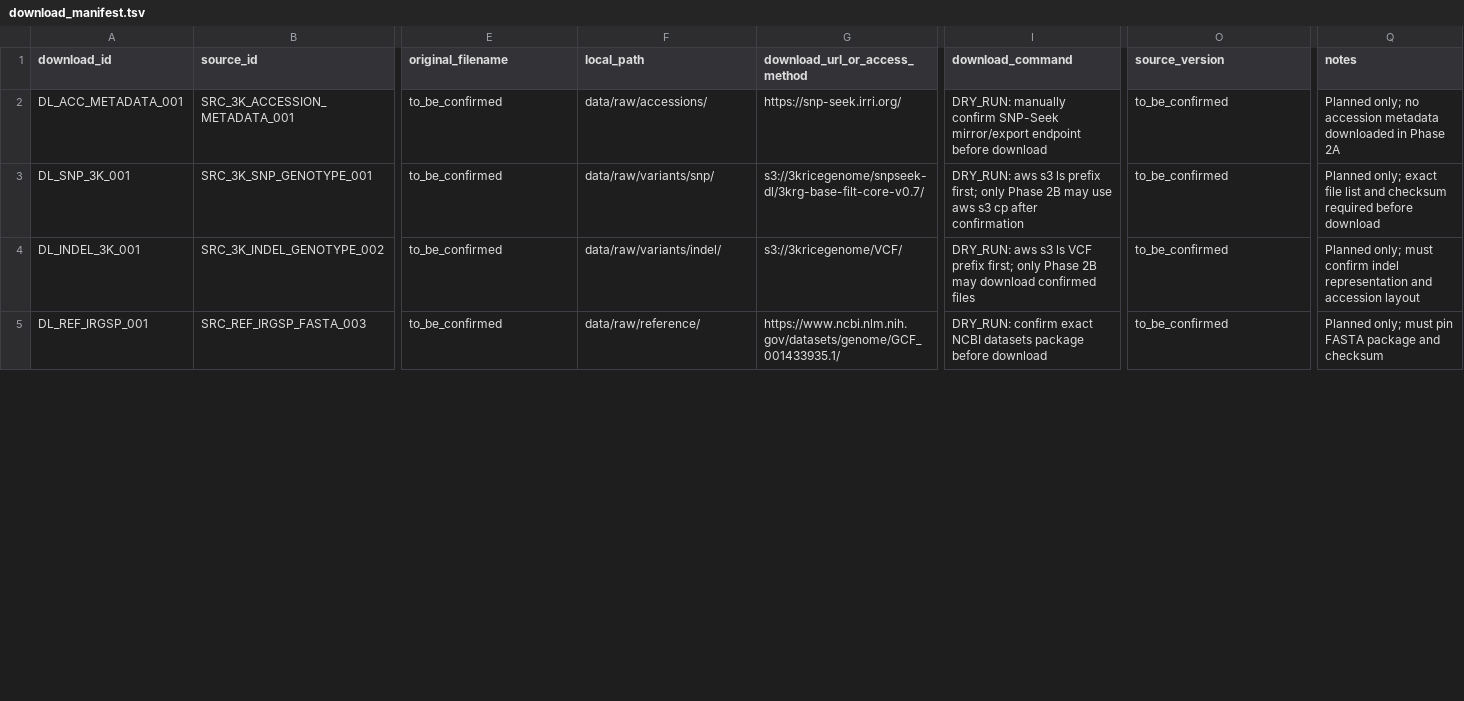
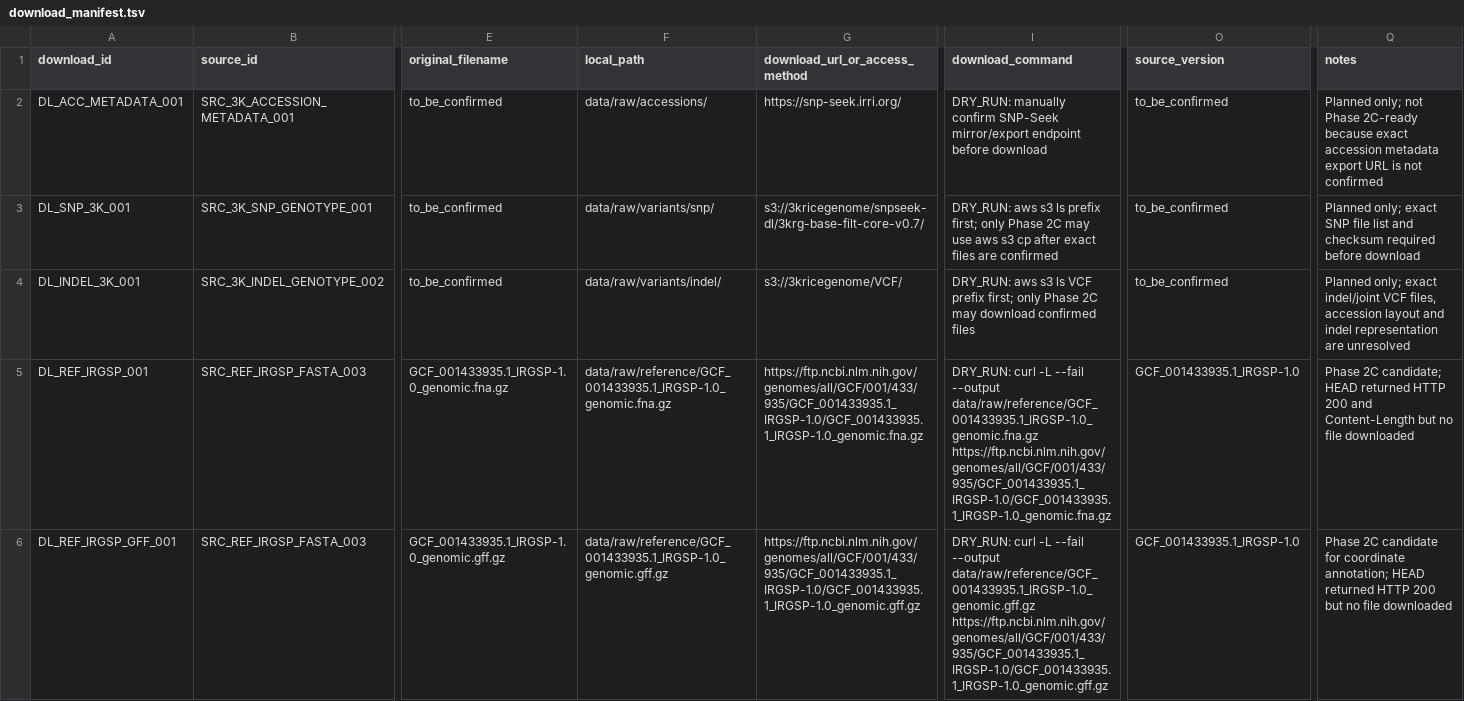
Before and after one commit to HNU-yd/rice_benchmark, a TSV file: manifest/download_manifest.tsv, drawn as a sheet; only a part is shown, gaps mark what is left out; rows hold the shown columns only; the diff covers the shown part only; the diff names each change by its address in the sheet, - before the commit and + after, or states it on an @@ line.

Commit message:
confirm P0 raw data source paths

```diff
--- a/manifest/download_manifest.tsv
+++ b/manifest/download_manifest.tsv
-Q2 (notes): Planned only; no accession metadata downloaded in Phase 2A
+Q2 (notes): Planned only; not Phase 2C-ready because exact accession metadata export URL is not confirmed
-I3 (download_command): …only Phase 2B may use aws s3 cp after confirmation
+I3 (download_command): …only Phase 2C may use aws s3 cp after exact files are confirmed
-Q3 (notes): …only; exact file list…
+Q3 (notes): …only; exact SNP file list…
-I4 (download_command): …only Phase 2B may download…
+I4 (download_command): …only Phase 2C may download…
-Q4 (notes): Planned only; must confirm indel representation and accession layout
+Q4 (notes): Planned only; exact indel/joint VCF files, accession layout and indel representation are unresolved
-E5 (original_filename): to_be_confirmed
+E5 (original_filename): GCF_001433935.1_IRGSP-1.0_genomic.fna.gz
-F5 (local_path): data/raw/reference/
+F5 (local_path): data/raw/reference/GCF_001433935.1_IRGSP-1.0_genomic.fna.gz
-G5 (download_url_or_access_method): https://www.ncbi.nlm.nih.gov/datasets/genome/GCF_001433935.1/
+G5 (download_url_or_access_method): https://ftp.ncbi.nlm.nih.gov/genomes/all/GCF/001/433/935/GCF_001433935.1_IRGSP-1.0/GCF_001433935.1_IRGSP-1.0_genomic.fna.gz
-I5 (download_command): DRY_RUN: confirm exact NCBI datasets package before download
+I5 (download_command): DRY_RUN: curl -L --fail --output data/raw/reference/GCF_001433935.1_IRGSP-1.0_genomic.fna.gz https://ftp.ncbi.nlm.nih.gov/genomes/all/GCF/001/433/935/GCF_001433935.1_IRGSP-1.0/GCF_001433935.1_IRGSP-1.0_genomic.fna.gz
-O5 (source_version): to_be_confirmed
+O5 (source_version): GCF_001433935.1_IRGSP-1.0
-Q5 (notes): Planned only; must pin FASTA package and checksum
+Q5 (notes): Phase 2C candidate; HEAD returned HTTP 200 and Content-Length but no file downloaded
+row 6: DL_REF_IRGSP_GFF_001 | SRC_REF_IRGSP_FASTA_003 | GCF_001433935.1_IRGSP-1.0_genomic.gff.gz | data/raw/reference/GCF_001433935.1_IRGSP-1.0_genomic.gff.gz | https://ftp.ncbi.nlm.nih.gov/genomes/all/GCF/001/433/935/GCF_001433935.1_IRGSP-1.0/GCF_001433935.1_IRGSP-1.0_genomic.gff.gz | DRY_RUN: curl -L --fail --output data/raw/reference/GCF_001433935.1_IRGSP-1.0_genomic.gff.gz https://ftp.ncbi.nlm.nih.gov/genomes/all/GCF/001/433/935/GCF_001433935.1_IRGSP-1.0/GCF_001433935.1_IRGSP-1.0_genomic.gff.gz | GCF_001433935.1_IRGSP-1.0 | Phase 2C candidate for coordinate annotation; HEAD returned HTTP 200 but no file downloaded
```
Also changed, not shown: 4 edited cells elsewhere in this file, manifest/preflight_verified_sources.tsv, 10 other files.
